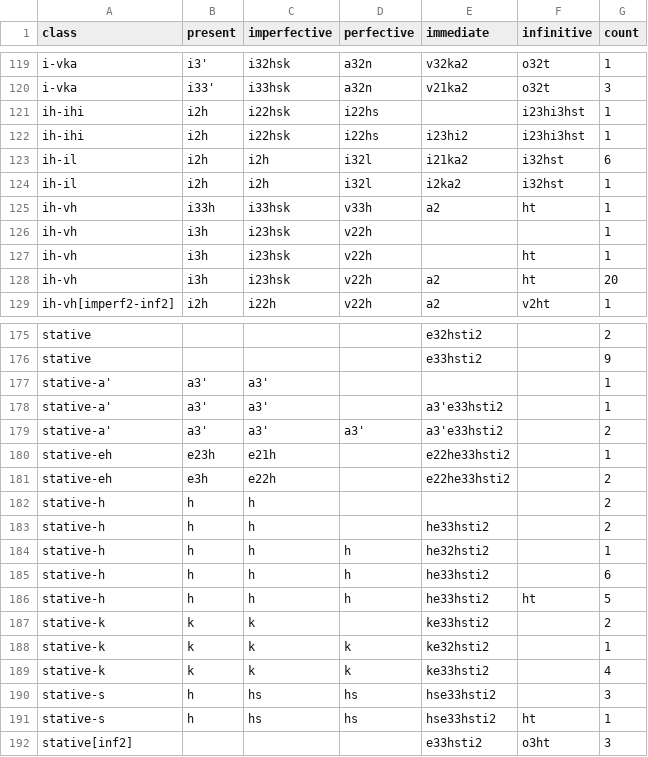
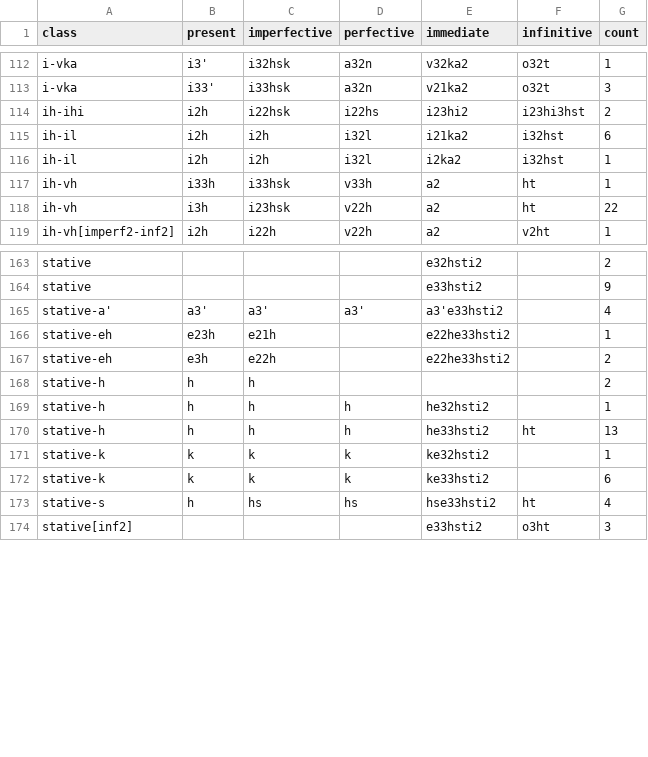
Before and after one commit to CharlieMcVicker/king-recreation, a CSV file: artifacts/reports/class_ending_profiles.csv, drawn as a sheet; only a part is shown, gaps mark what is left out; the diff covers the shown part only.

Commit message:
refactor: merge tone sequence profiles with null forms in check_tone_consistency.py

```diff
--- a/artifacts/reports/class_ending_profiles.csv
+++ b/artifacts/reports/class_ending_profiles.csv
@@ -120,4 +113,3 @@ i-vka,i3',i32hsk,a32n,v32ka2,o32t,1
 i-vka,i33',i33hsk,a32n,v21ka2,o32t,3
-ih-ihi,i2h,i22hsk,i22hs,,i23hi3hst,1
-ih-ihi,i2h,i22hsk,i22hs,i23hi2,i23hi3hst,1
+ih-ihi,i2h,i22hsk,i22hs,i23hi2,i23hi3hst,2
 ih-il,i2h,i2h,i32l,i21ka2,i32hst,6
@@ -125,5 +117,3 @@ ih-il,i2h,i2h,i32l,i2ka2,i32hst,1
 ih-vh,i33h,i33hsk,v33h,a2,ht,1
-ih-vh,i3h,i23hsk,v22h,,,1
-ih-vh,i3h,i23hsk,v22h,,ht,1
-ih-vh,i3h,i23hsk,v22h,a2,ht,20
+ih-vh,i3h,i23hsk,v22h,a2,ht,22
 ih-vh[imperf2-inf2],i2h,i22h,v22h,a2,v2ht,1
@@ -176,5 +164,3 @@ stative,,,,e32hsti2,,2
 stative,,,,e33hsti2,,9
-stative-a',a3',a3',,,,1
-stative-a',a3',a3',,a3'e33hsti2,,1
-stative-a',a3',a3',a3',a3'e33hsti2,,2
+stative-a',a3',a3',a3',a3'e33hsti2,,4
 stative-eh,e23h,e21h,,e22he33hsti2,,1
@@ -182,11 +168,7 @@ stative-eh,e3h,e22h,,e22he33hsti2,,2
 stative-h,h,h,,,,2
-stative-h,h,h,,he33hsti2,,2
 stative-h,h,h,h,he32hsti2,,1
-stative-h,h,h,h,he33hsti2,,6
-stative-h,h,h,h,he33hsti2,ht,5
-stative-k,k,k,,ke33hsti2,,2
+stative-h,h,h,h,he33hsti2,ht,13
 stative-k,k,k,k,ke32hsti2,,1
-stative-k,k,k,k,ke33hsti2,,4
-stative-s,h,hs,hs,hse33hsti2,,3
-stative-s,h,hs,hs,hse33hsti2,ht,1
+stative-k,k,k,k,ke33hsti2,,6
+stative-s,h,hs,hs,hse33hsti2,ht,4
 stative[inf2],,,,e33hsti2,o3ht,3
```
Also changed, not shown: 11 removed rows and 9 edited cells elsewhere in this file, artifacts/corpora/corpus_no_pre_no_asp.csv, artifacts/corpora/validated_reconstructable_roots.csv, 5 other files.
